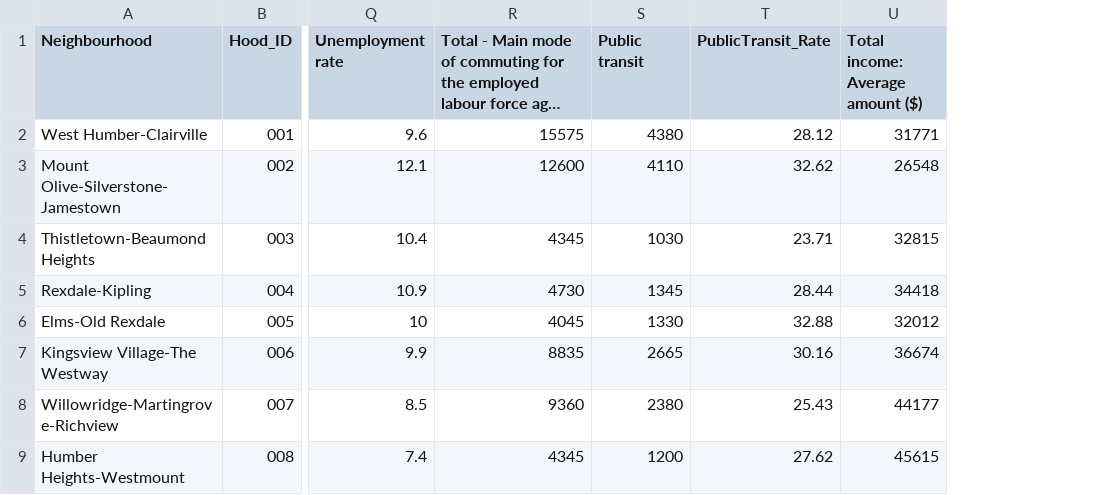
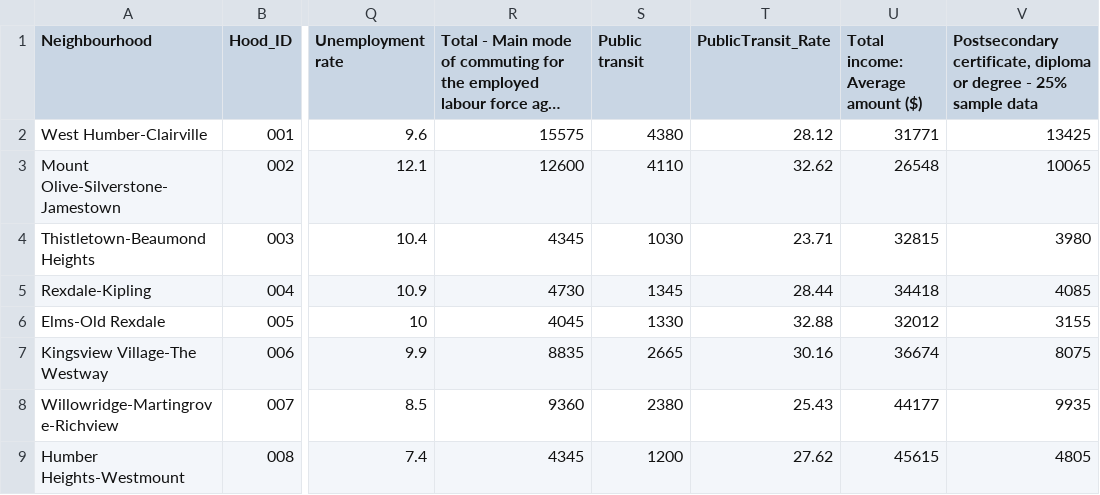
Before and after one commit to EmilyGoose/AI_final, a CSV file: data/combinedDataset.csv, drawn as a sheet; only a part is shown, gaps mark what is left out; long unchanged cells end in …; the diff names each change by its address in the sheet, - before the commit and + after, or states it on an @@ line.

Commit message:
Added Postsecondary education data

```diff
--- a/data/combinedDataset.csv
+++ b/data/combinedDataset.csv
+column V, rows 1-9: Postsecondary certificate, diploma or degree - 25% sample data | 13425 | 10065 | 3980 | 4085 | 3155 | 8075 | 9935 | 4805
```
Also changed, not shown: 1 other file.
